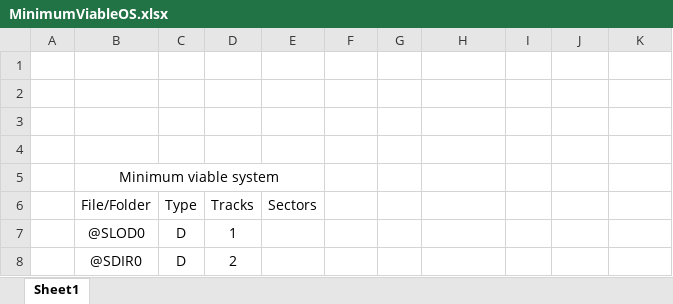
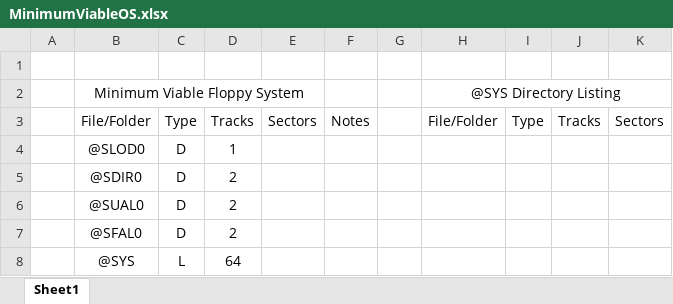
Before and after one commit to Nakazoto/CenturionComputer, an Excel workbook: Computer/MinimumViableOS.xlsx, sheet Sheet1, drawn as a sheet; only a part is shown; the shorter side is filled out with more unchanged rows; values as stored, in another font and other column widths than the file's, no borders; removed rows and columns are numbered as before the commit, all else as after; the diff names each change by its address in the sheet, - before the commit and + after, or states it on an @@ line.

```diff
--- a/Computer/MinimumViableOS.xlsx (sheet Sheet1)
+++ b/Computer/MinimumViableOS.xlsx (sheet Sheet1)
-row 2: (empty)
+row 2:  | Minimum Viable Floppy System |  |  |  |  |  | @SYS Directory Listing
+B2:E2 merged
+H2:K2 merged
-row 3: (empty)
-row 4: (empty)
-row 5:  | Minimum viable system
-F3: (empty)
+F3: Notes
-H3: (empty)
+H3: File/Folder
-I3: (empty)
+I3: Type
-J3: (empty)
+J3: Tracks
-K3: (empty)
+K3: Sectors
```
Also changed, not shown: 5 other files.
